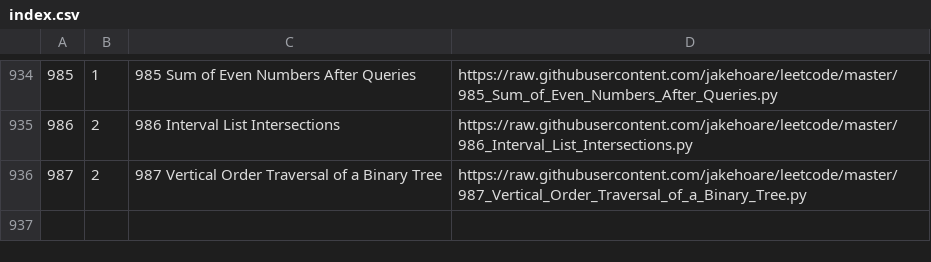
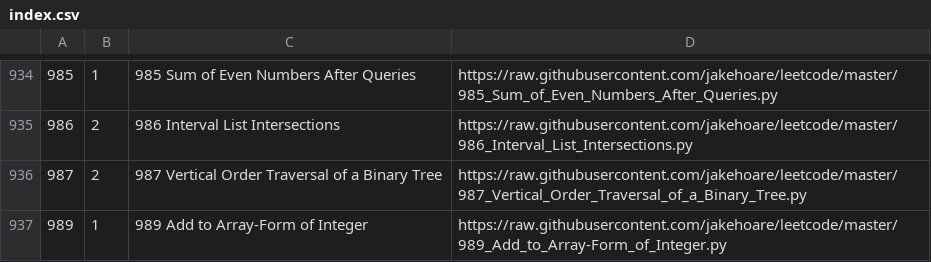
Before and after one commit to jakehoare/leetcode, a CSV file: index.csv, drawn as a sheet; only a part is shown, gaps mark what is left out; the diff names each change by its address in the sheet, - before the commit and + after, or states it on an @@ line.

Commit message:
Update index.

```diff
--- a/index.csv
+++ b/index.csv
+row 937: 989 | 1 | 989 Add to Array-Form of Integer | https://raw.githubusercontent.com/jakehoare/leetcode/master/989_Add_to_Array-Form_of_Integer.py
```
